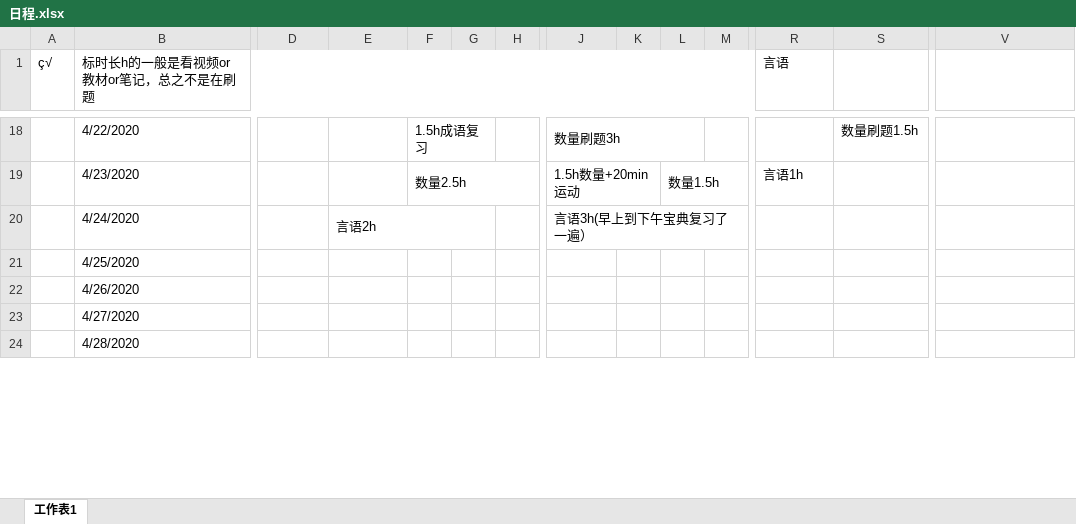
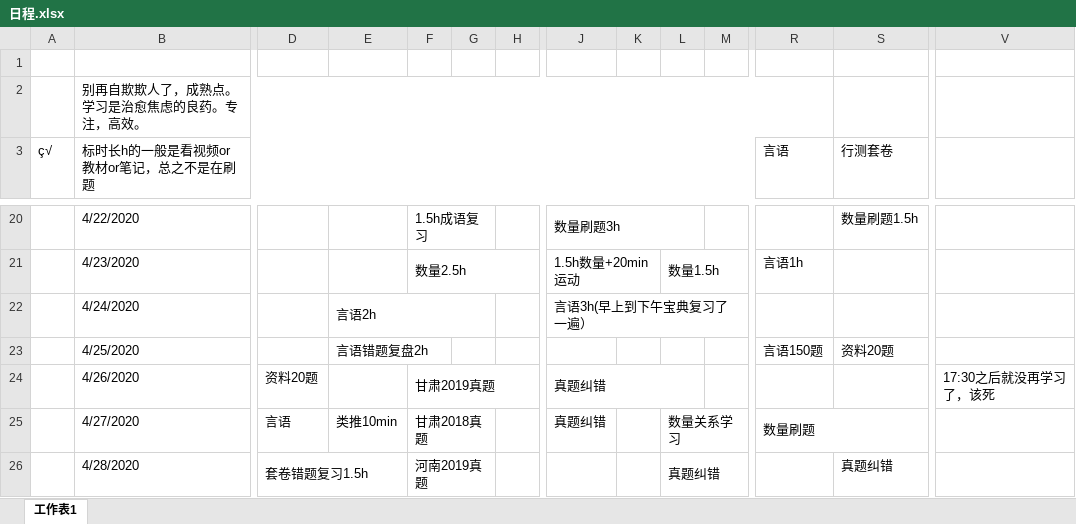
Before and after one commit to LLily7/wudoumi, an Excel workbook: 日程.xlsx, sheet 工作表1, drawn as a sheet; only a part is shown, gaps mark what is left out; values as stored, in another font and other column widths than the file's, no cell formats; addresses are those after the commit; rows hold the shown columns only; the diff covers the shown part only; the diff names each change by its address in the sheet, - before the commit and + after, or states it on an @@ line.

```diff
--- a/日程.xlsx (sheet 工作表1)
+++ b/日程.xlsx (sheet 工作表1)
+row 1: (empty)
+row 2:  | 别再自欺欺人了，成熟点。学习是治愈焦虑的良药。专注，高效。
-S3: (empty)
+S3: 行测套卷
-E23: (empty)
+E23: 言语错题复盘2h
+E23:F23 merged
-R23 (言语): (empty)
+R23 (言语): 言语150题
-S23 (行测套卷): (empty)
+S23 (行测套卷): 资料20题
-D24: (empty)
+D24: 资料20题
-F24: (empty)
+F24: 甘肃2019真题
+F24:H24 merged
-J24:J25: (empty)
+J24:J25: 真题纠错
+J24:L24 merged
-V24: (empty)
+V24: 17:30之后就没再学习了，该死
-D25: (empty)
+D25: 言语
-E25: (empty)
+E25: 类推10min
-F25: (empty)
+F25: 甘肃2018真题
+F25:G25 merged
-L25: (empty)
+L25: 数量关系学习
+L25:N25 merged
-R25 (言语): (empty)
+R25 (言语): 数量刷题
+R25:S25 merged
-D26: (empty)
+D26: 套卷错题复习1.5h
+D26:E26 merged
-F26: (empty)
+F26: 河南2019真题
+F26:G26 merged
-L26: (empty)
+L26: 真题纠错
+L26:M26 merged
-S26 (行测套卷): (empty)
+S26 (行测套卷): 真题纠错
```
Also changed, not shown: 9 edited cells and merged cells elsewhere in this sheet, cell formats, 4 other files.
